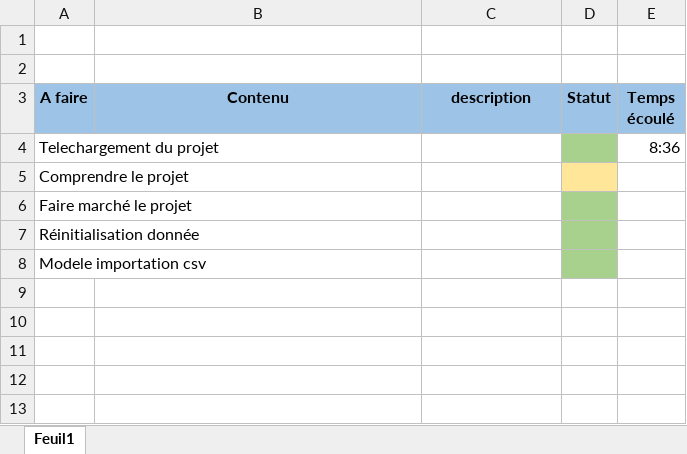
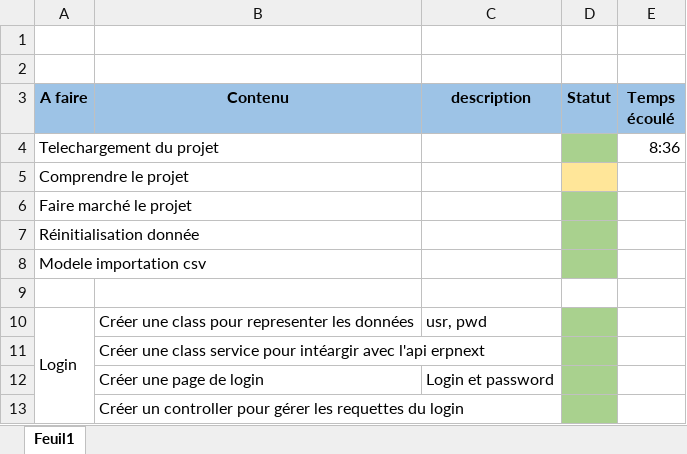
Before and after one commit to TahinaBemax/EvalS6Saison2, an Excel workbook: todo.xlsx, sheet Feuil1, drawn as a sheet; values as stored, in another font and other column widths than the file's, no borders; the diff names each change by its address in the sheet, - before the commit and + after, or states it on an @@ line.

Commit message:
login terminé

```diff
--- a/todo.xlsx (sheet Feuil1)
+++ b/todo.xlsx (sheet Feuil1)
+row 9: (empty)
+row 10: Login | Créer une class pour representer les données | usr, pwd
+row 11:  | Créer une class service pour intéargir avec l'api erpnext
+row 12:  | Créer une page de login | Login et password
+row 13:  | Créer un controller pour gérer les requettes du login
```
Also changed, not shown: 39 other files.
